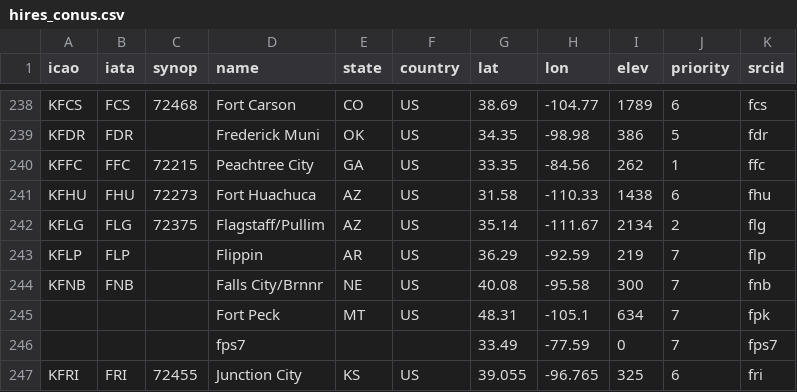
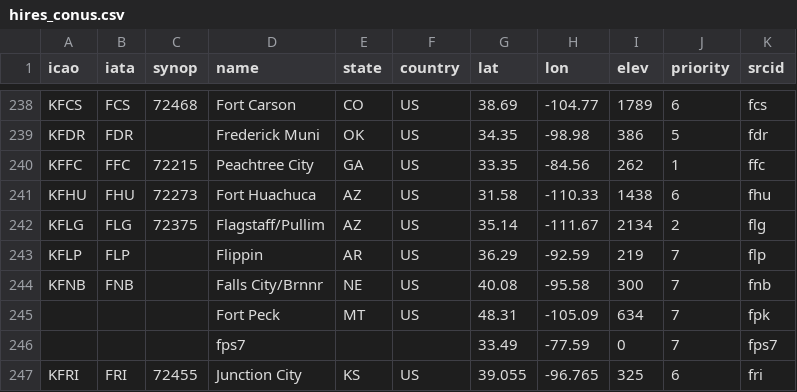
Before and after one commit to sharppy/SHARPpy, a CSV file: datasources/hires_conus.csv, drawn as a sheet; only a part is shown, gaps mark what is left out.

Commit message:
Fixed incorrect station location

```diff
--- a/datasources/hires_conus.csv
+++ b/datasources/hires_conus.csv
@@ -244,3 +244,3 @@ KFLP,FLP,,Flippin,AR,US,36.29,-92.59,219,7,flp
 KFNB,FNB,,Falls City/Brnnr,NE,US,40.08,-95.58,300,7,fnb
-,,,Fort Peck,MT,US,48.31,-105.1,634,7,fpk
+,,,Fort Peck,MT,US,48.31,-105.09,634,7,fpk
 ,,,fps7,,,33.49,-77.59,0,7,fps7
```
